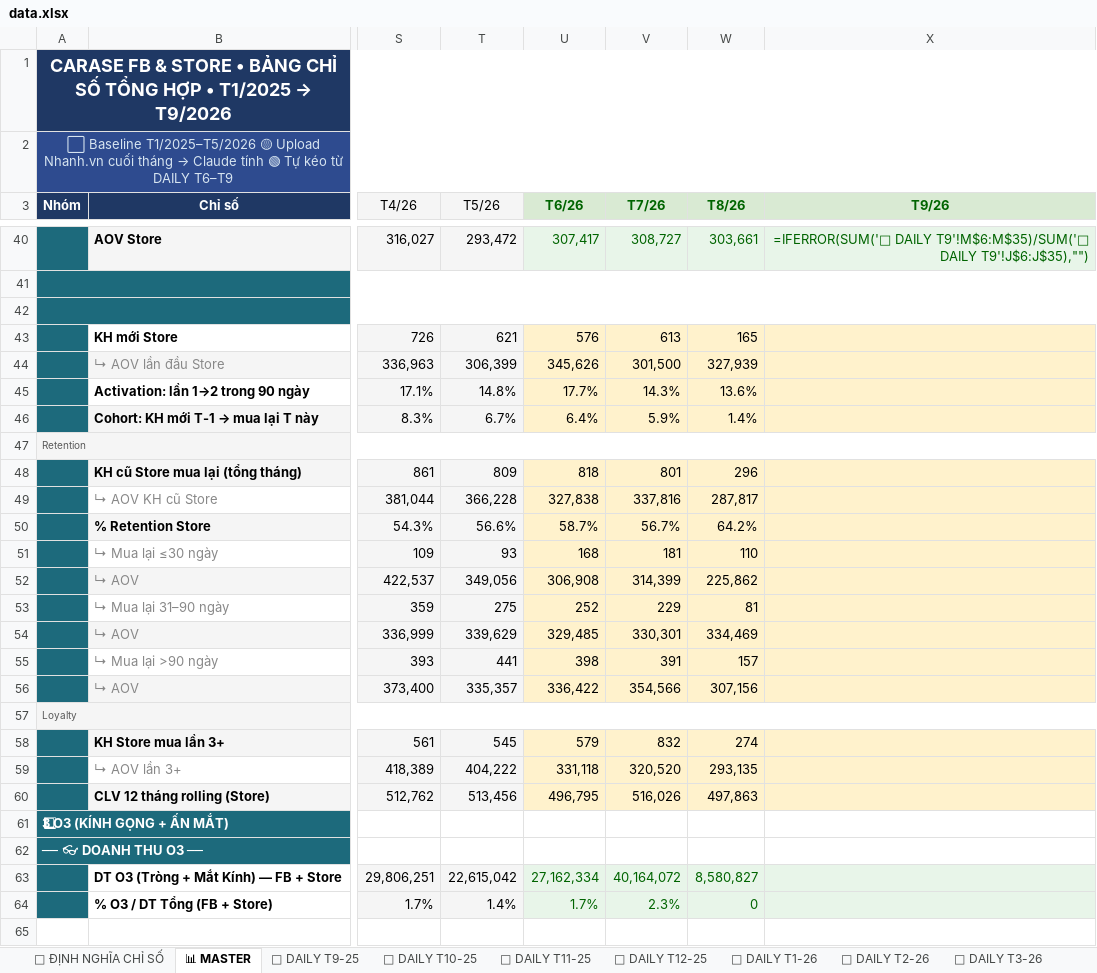
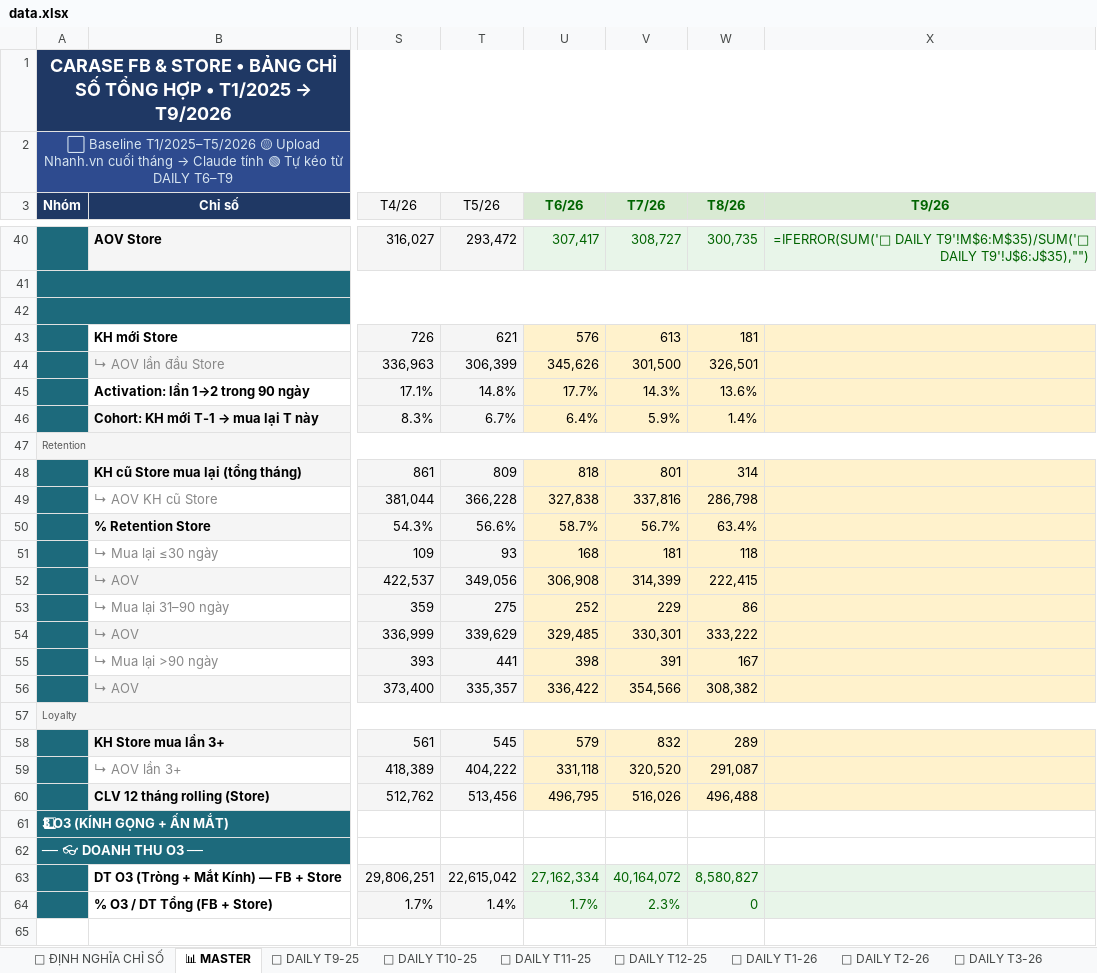
Before and after one commit to team-sale-calen/TRACKER, an Excel workbook: data.xlsx, sheet 📊 MASTER, drawn as a sheet; only a part is shown, gaps mark what is left out; values as stored, in another font and other column widths than the file's, no borders; formulas without a stored value are shown as written; the diff covers the shown part only; the diff names each change by its address in the sheet, - before the commit and + after, or states it on an @@ line.

```diff
--- a/data.xlsx (sheet 📊 MASTER)
+++ b/data.xlsx (sheet 📊 MASTER)
-W40 (T8/26): 303,661
+W40 (T8/26): 300,735
-W43 (T8/26): 165
+W43 (T8/26): 181
-W44 (T8/26): 327,939
+W44 (T8/26): 326,501
-W48 (T8/26): 296
+W48 (T8/26): 314
-W49 (T8/26): 287,817
+W49 (T8/26): 286,798
-W50 (T8/26): 64.2%
+W50 (T8/26): 63.4%
-W51 (T8/26): 110
+W51 (T8/26): 118
-W52 (T8/26): 225,862
+W52 (T8/26): 222,415
-W53 (T8/26): 81
+W53 (T8/26): 86
-W54 (T8/26): 334,469
+W54 (T8/26): 333,222
-W55 (T8/26): 157
+W55 (T8/26): 167
-W56 (T8/26): 307,156
+W56 (T8/26): 308,382
-W58 (T8/26): 274
+W58 (T8/26): 289
-W59 (T8/26): 293,135
+W59 (T8/26): 291,087
-W60 (T8/26): 497,863
+W60 (T8/26): 496,488
```
Also changed, not shown: 31 edited cells elsewhere in this sheet, sheet HÀNH VI SP, sheet 📅 DAILY T8.
